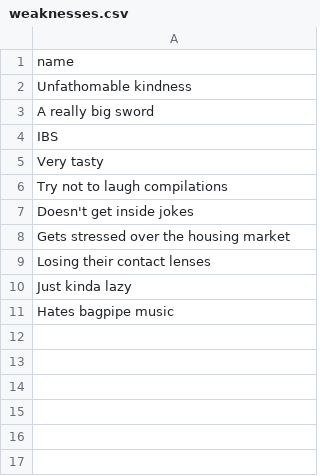
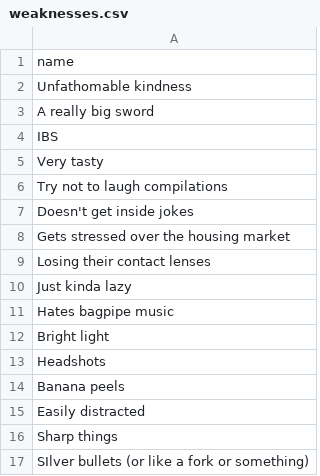
Before and after one commit to lcampbell2/dungeon_generator, a CSV file: tables/weaknesses.csv, drawn as a sheet; the diff names each change by its address in the sheet, - before the commit and + after, or states it on an @@ line.

```diff
--- a/tables/weaknesses.csv
+++ b/tables/weaknesses.csv
+row 12: Bright light
+row 13: Headshots
+row 14: Banana peels
+row 15: Easily distracted
+row 16: Sharp things
+row 17: SIlver bullets (or like a fork or something)
```
Also changed, not shown: tables/bosses.csv, tables/monsters.csv, 5 other files.
